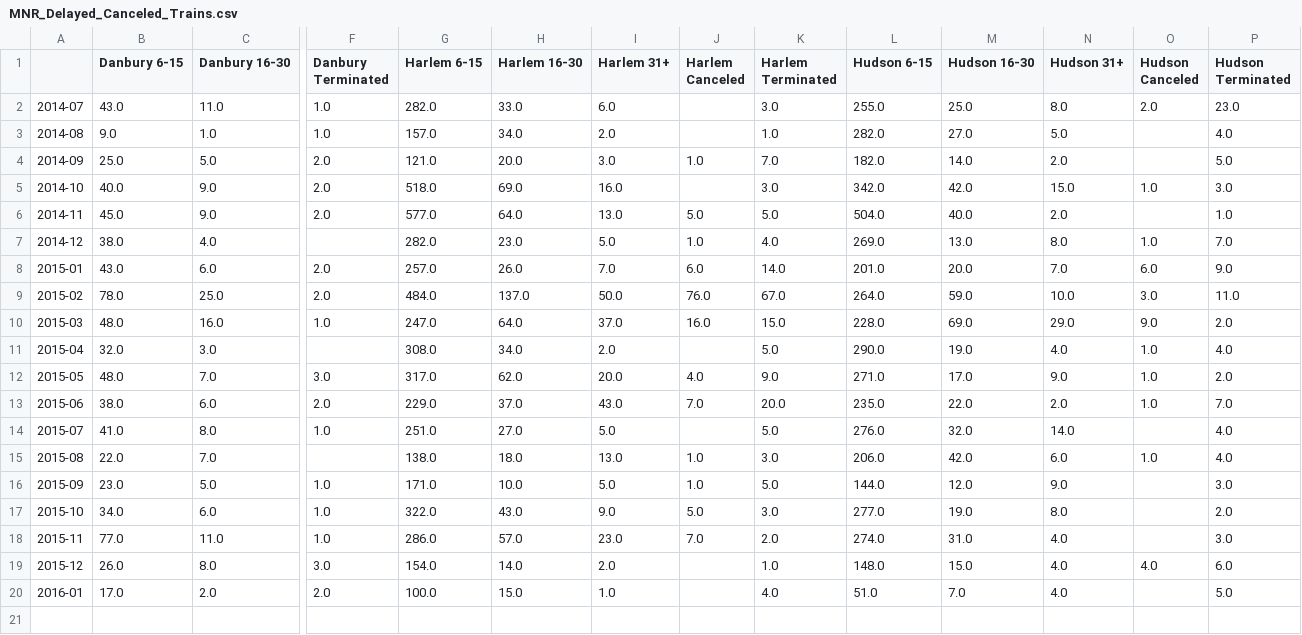
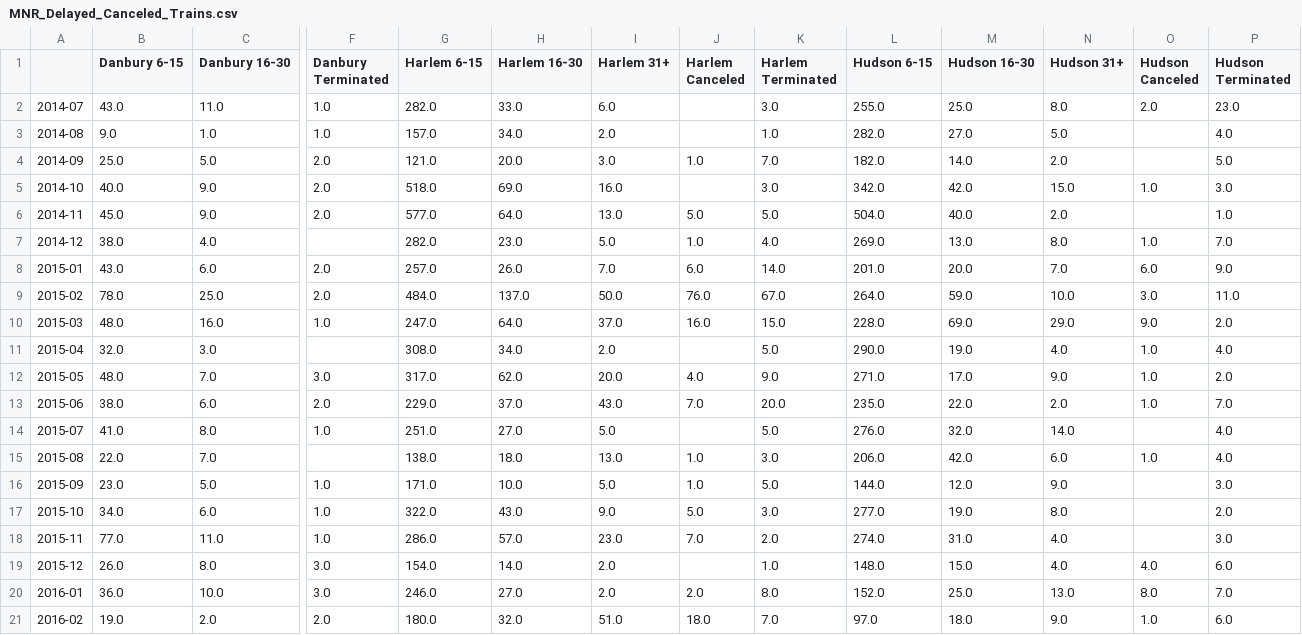
Before and after one commit to brady015/MNR_LIRR_DELAYS, a CSV file: MNR/MNR_Delayed_Canceled_Trains.csv, drawn as a sheet; only a part is shown, gaps mark what is left out; rows hold the shown columns only; the diff covers the shown part only; the diff names each change by its address in the sheet, - before the commit and + after, or states it on an @@ line.

```diff
--- a/MNR/MNR_Delayed_Canceled_Trains.csv
+++ b/MNR/MNR_Delayed_Canceled_Trains.csv
-B20 (Danbury 6-15): 17.0
+B20 (Danbury 6-15): 36.0
-C20 (Danbury 16-30): 2.0
+C20 (Danbury 16-30): 10.0
-F20 (Danbury Terminated): 2.0
+F20 (Danbury Terminated): 3.0
-G20 (Harlem 6-15): 100.0
+G20 (Harlem 6-15): 246.0
-H20 (Harlem 16-30): 15.0
+H20 (Harlem 16-30): 27.0
-I20 (Harlem 31+): 1.0
+I20 (Harlem 31+): 2.0
-J20 (Harlem Canceled): (empty)
+J20 (Harlem Canceled): 2.0
-K20 (Harlem Terminated): 4.0
+K20 (Harlem Terminated): 8.0
-L20 (Hudson 6-15): 51.0
+L20 (Hudson 6-15): 152.0
-M20 (Hudson 16-30): 7.0
+M20 (Hudson 16-30): 25.0
-N20 (Hudson 31+): 4.0
+N20 (Hudson 31+): 13.0
-O20 (Hudson Canceled): (empty)
+O20 (Hudson Canceled): 8.0
-P20 (Hudson Terminated): 5.0
+P20 (Hudson Terminated): 7.0
+row 21: 2016-02 | 19.0 | 2.0 | 2.0 | 180.0 | 32.0 | 51.0 | 18.0 | 7.0 | 97.0 | 18.0 | 9.0 | 1.0 | 6.0
```
Also changed, not shown: 12 edited cells elsewhere in this file, LIRR/LIRR_Delayed_Canceled_Trains.csv, LIRR/MTA_Performance_Trends_LIRR.csv, 14 other files.
